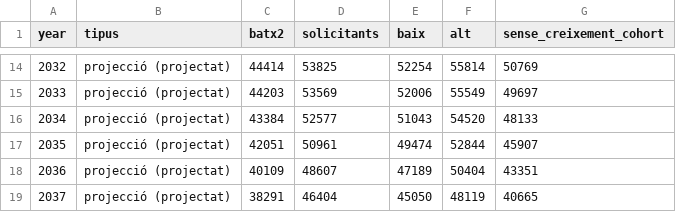
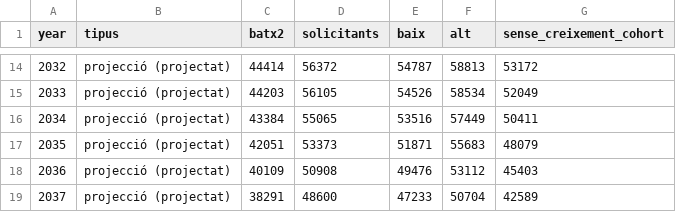
Before and after one commit to jordi-munoz/acces-universitat, a CSV file: 04-output/projeccio_demanda.csv, drawn as a sheet; only a part is shown, gaps mark what is left out; the diff covers the shown part only.

```diff
--- a/04-output/projeccio_demanda.csv
+++ b/04-output/projeccio_demanda.csv
@@ -14,6 +14,6 @@ year,tipus,batx2,solicitants,baix,alt,sense_creixement_cohort
-2032,projecció (projectat),44414,53825,52254,55814,50769
-2033,projecció (projectat),44203,53569,52006,55549,49697
-2034,projecció (projectat),43384,52577,51043,54520,48133
-2035,projecció (projectat),42051,50961,49474,52844,45907
-2036,projecció (projectat),40109,48607,47189,50404,43351
-2037,projecció (projectat),38291,46404,45050,48119,40665
+2032,projecció (projectat),44414,56372,54787,58813,53172
+2033,projecció (projectat),44203,56105,54526,58534,52049
+2034,projecció (projectat),43384,55065,53516,57449,50411
+2035,projecció (projectat),42051,53373,51871,55683,48079
+2036,projecció (projectat),40109,50908,49476,53112,45403
+2037,projecció (projectat),38291,48600,47233,50704,42589
```
Also changed, not shown: 30 edited cells elsewhere in this file, 04-output/series_2016_2025.csv, 15 other files.
